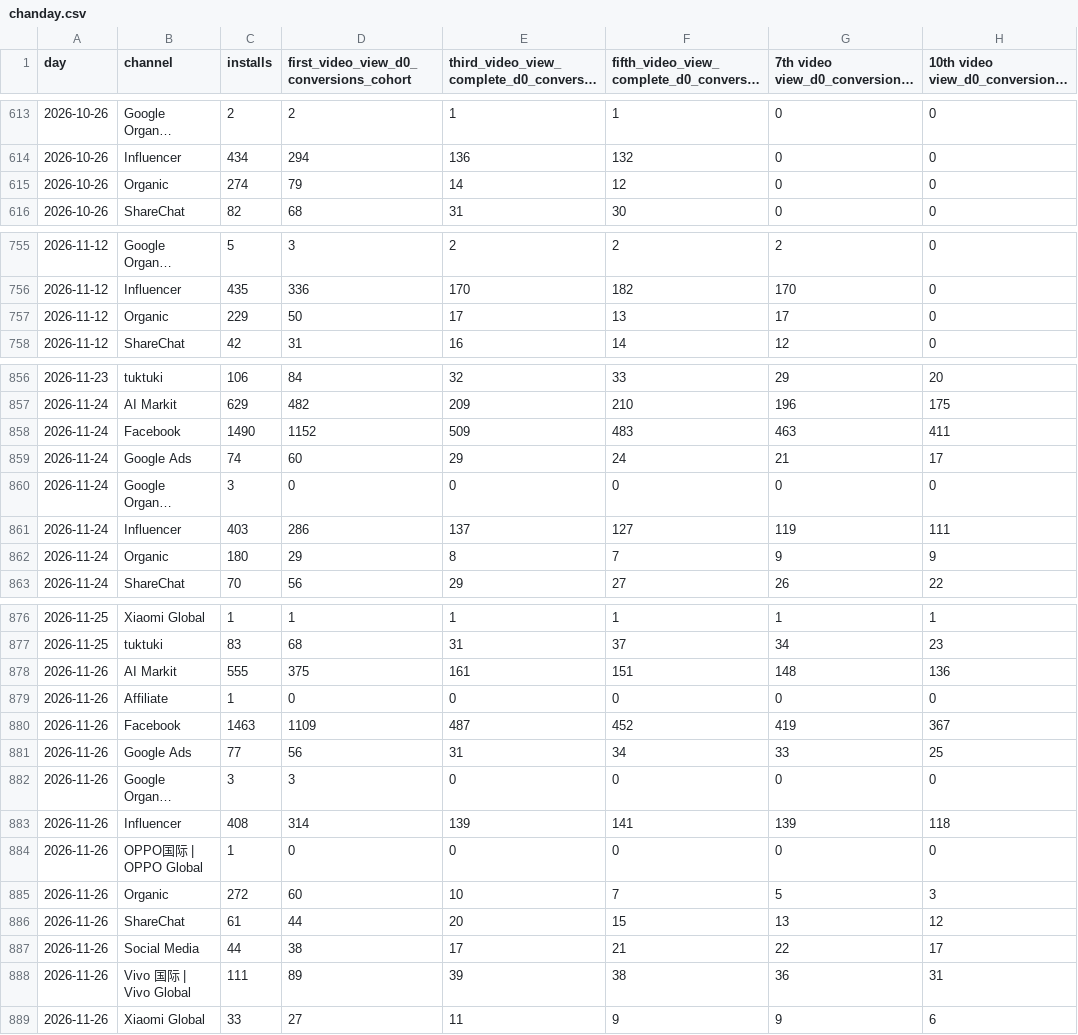
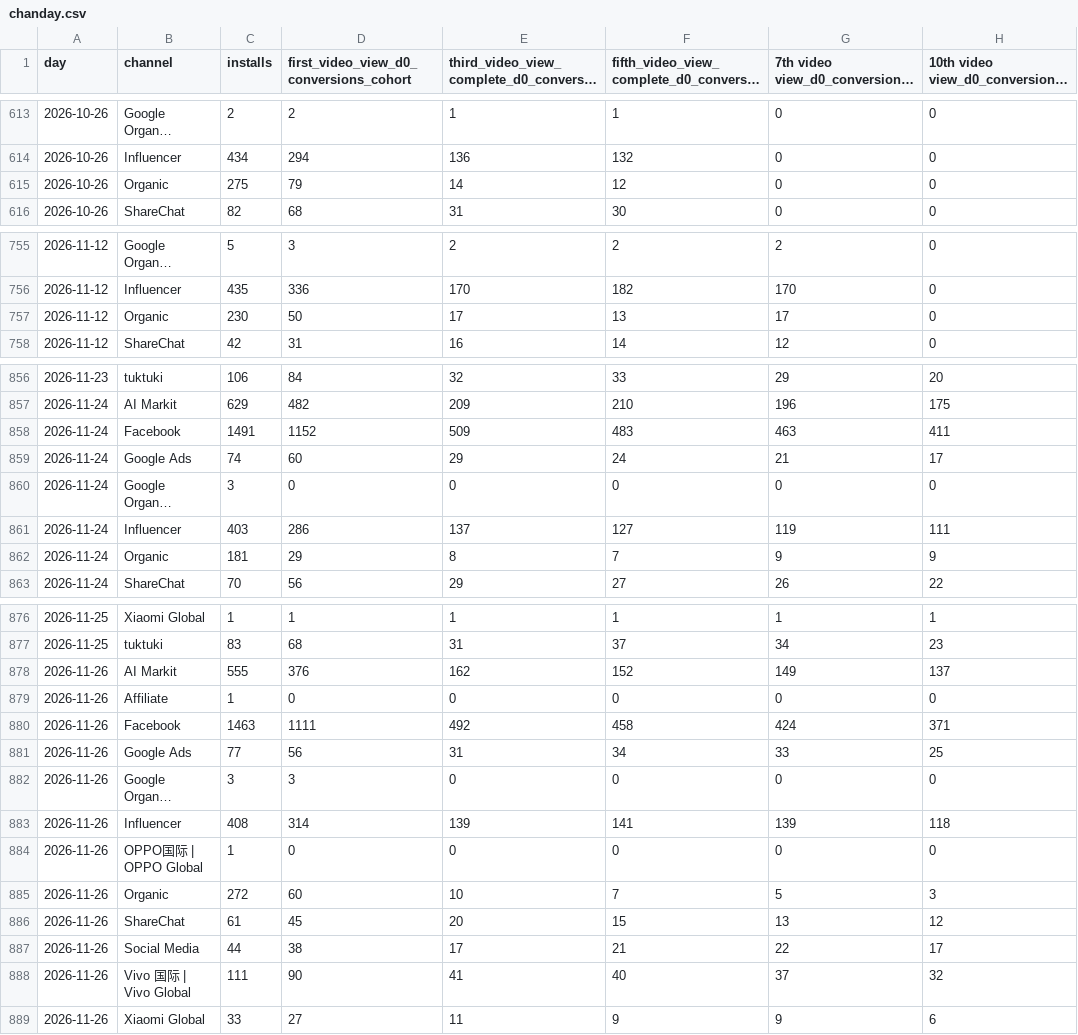
Before and after one commit to kshitijbhatiakaul/tuktuki-master-tracker, a CSV file: data/behaviour/chanday.csv, drawn as a sheet; only a part is shown, gaps mark what is left out; long unchanged cells end in …; the diff names each change by its address in the sheet, - before the commit and + after, or states it on an @@ line.

```diff
--- a/data/behaviour/chanday.csv
+++ b/data/behaviour/chanday.csv
-C615 (installs): 274
+C615 (installs): 275
-C757 (installs): 229
+C757 (installs): 230
-C858 (installs): 1490
+C858 (installs): 1491
-C862 (installs): 180
+C862 (installs): 181
-D878: 375
+D878: 376
-E878: 161
+E878: 162
-F878: 151
+F878: 152
-G878: 148
+G878: 149
-H878: 136
+H878: 137
-D880: 1109
+D880: 1111
-E880: 487
+E880: 492
-F880: 452
+F880: 458
-G880: 419
+G880: 424
-H880: 367
+H880: 371
-D886: 44
+D886: 45
-D888: 89
+D888: 90
-E888: 39
+E888: 41
-F888: 38
+F888: 40
-G888: 36
+G888: 37
-H888: 31
+H888: 32
```
Also changed, not shown: data/behaviour/channels.csv, data/behaviour/cohorts.csv, 21 other files.
